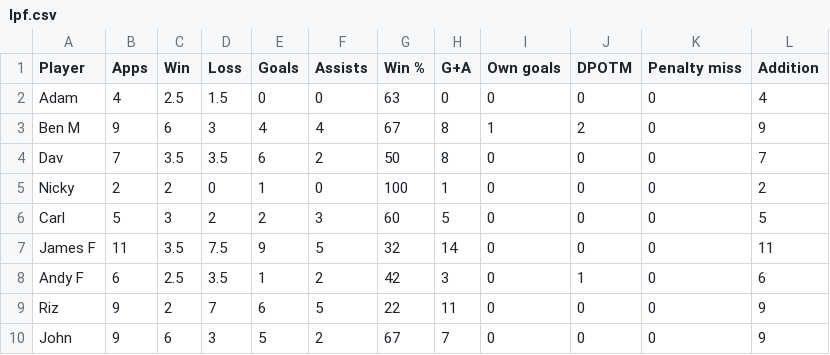
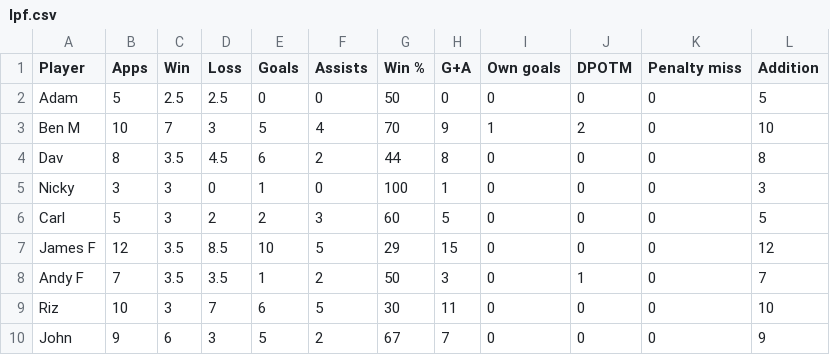
Before and after one commit to louismaughan/lpf, a CSV file: lpf.csv, drawn as a sheet; only a part is shown; the diff covers the shown part only.

Commit message:
Add files via upload

```diff
--- a/lpf.csv
+++ b/lpf.csv
@@ -1,10 +1,10 @@
 Player,Apps,Win,Loss,Goals,Assists,Win %,G+A,Own goals,DPOTM,Penalty miss,Addition
-Adam,4,2.5,1.5,0,0,63,0,0,0,0,4
-Ben M,9,6,3,4,4,67,8,1,2,0,9
-Dav,7,3.5,3.5,6,2,50,8,0,0,0,7
-Nicky,2,2,0,1,0,100,1,0,0,0,2
+Adam,5,2.5,2.5,0,0,50,0,0,0,0,5
+Ben M,10,7,3,5,4,70,9,1,2,0,10
+Dav,8,3.5,4.5,6,2,44,8,0,0,0,8
+Nicky,3,3,0,1,0,100,1,0,0,0,3
 Carl,5,3,2,2,3,60,5,0,0,0,5
-James F,11,3.5,7.5,9,5,32,14,0,0,0,11
-Andy F,6,2.5,3.5,1,2,42,3,0,1,0,6
-Riz,9,2,7,6,5,22,11,0,0,0,9
+James F,12,3.5,8.5,10,5,29,15,0,0,0,12
+Andy F,7,3.5,3.5,1,2,50,3,0,1,0,7
+Riz,10,3,7,6,5,30,11,0,0,0,10
 John,9,6,3,5,2,67,7,0,0,0,9
```
Also changed, not shown: 3 added rows and 56 edited cells elsewhere in this file.
